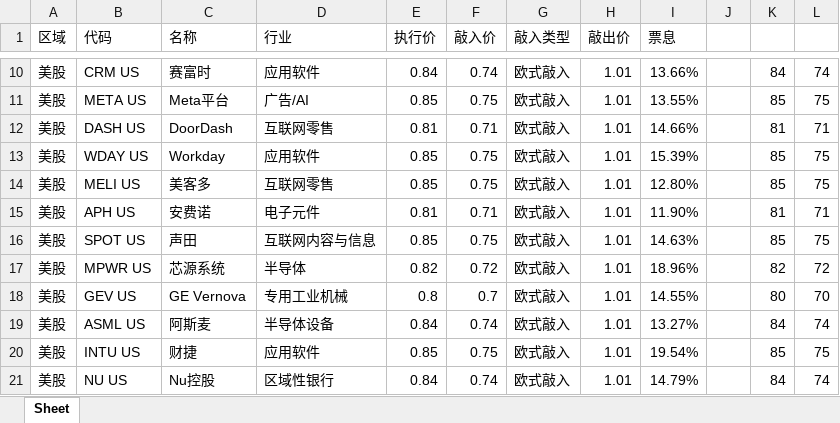
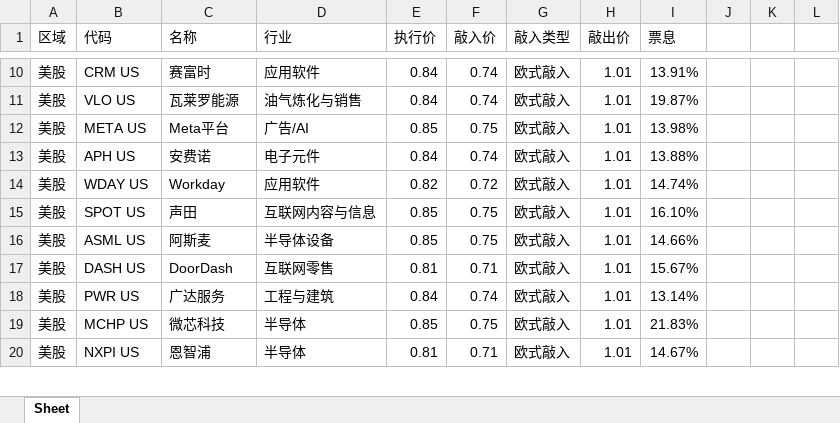
Before and after one commit to structuredproducts-blip/structuredproducts-blip.github.io, an Excel workbook: 低波精选组.xlsx, sheet Sheet, drawn as a sheet; only a part is shown, gaps mark what is left out; values as stored, in another font and other column widths than the file's, no borders; removed rows and columns are numbered as before the commit, all else as after; the diff covers the shown part only; the diff names each change by its address in the sheet, - before the commit and + after, or states it on an @@ line.

```diff
--- a/低波精选组.xlsx (sheet Sheet)
+++ b/低波精选组.xlsx (sheet Sheet)
-I10 (票息): 13.66%
+I10 (票息): 13.91%
-K10: 84
+K10: (empty)
-L10: 74
+L10: (empty)
+row 11: 美股 | VLO US | 瓦莱罗能源 | 油气炼化与销售 | 0.84 | 0.74 | 欧式敲入 | 1.01 | 19.87%
-I12 (票息): 13.55%
+I12 (票息): 13.98%
-K12: 85
+K12: (empty)
-L12: 75
+L12: (empty)
-row 12: 美股 | DASH US | DoorDash | 互联网零售 | 0.81 | 0.71 | 欧式敲入 | 1.01 | 14.66% |  | 81 | 71
-row 13: 美股 | WDAY US | Workday | 应用软件 | 0.85 | 0.75 | 欧式敲入 | 1.01 | 15.39% |  | 85 | 75
-row 14: 美股 | MELI US | 美客多 | 互联网零售 | 0.85 | 0.75 | 欧式敲入 | 1.01 | 12.80% |  | 85 | 75
-E13 (执行价): 0.81
+E13 (执行价): 0.84
-F13 (敲入价): 0.71
+F13 (敲入价): 0.74
-I13 (票息): 11.90%
+I13 (票息): 13.88%
-K13: 81
+K13: (empty)
-L13: 71
+L13: (empty)
+row 14: 美股 | WDAY US | Workday | 应用软件 | 0.82 | 0.72 | 欧式敲入 | 1.01 | 14.74%
-I15 (票息): 14.63%
+I15 (票息): 16.10%
-K15: 85
+K15: (empty)
-L15: 75
+L15: (empty)
-row 17: 美股 | MPWR US | 芯源系统 | 半导体 | 0.82 | 0.72 | 欧式敲入 | 1.01 | 18.96% |  | 82 | 72
-row 18: 美股 | GEV US | GE Vernova | 专用工业机械 | 0.8 | 0.7 | 欧式敲入 | 1.01 | 14.55% |  | 80 | 70
-E16 (执行价): 0.84
+E16 (执行价): 0.85
-F16 (敲入价): 0.74
+F16 (敲入价): 0.75
-I16 (票息): 13.27%
+I16 (票息): 14.66%
-K16: 84
+K16: (empty)
-L16: 74
+L16: (empty)
-row 20: 美股 | INTU US | 财捷 | 应用软件 | 0.85 | 0.75 | 欧式敲入 | 1.01 | 19.54% |  | 85 | 75
-row 21: 美股 | NU US | Nu控股 | 区域性银行 | 0.84 | 0.74 | 欧式敲入 | 1.01 | 14.79% |  | 84 | 74
+row 17: 美股 | DASH US | DoorDash | 互联网零售 | 0.81 | 0.71 | 欧式敲入 | 1.01 | 15.67%
+row 18: 美股 | PWR US | 广达服务 | 工程与建筑 | 0.84 | 0.74 | 欧式敲入 | 1.01 | 13.14%
+row 19: 美股 | MCHP US | 微芯科技 | 半导体 | 0.85 | 0.75 | 欧式敲入 | 1.01 | 21.83%
+row 20: 美股 | NXPI US | 恩智浦 | 半导体 | 0.81 | 0.71 | 欧式敲入 | 1.01 | 14.67%
```
Also changed, not shown: 1 added row and 32 edited cells elsewhere in this sheet, 市场热度榜.xlsx, 高波精选组.xlsx, 1 other file.
